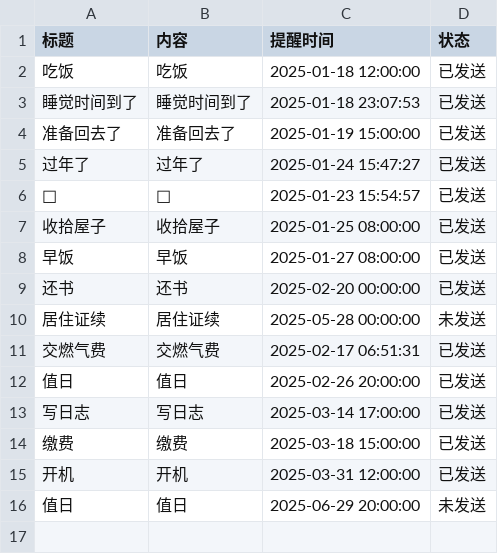
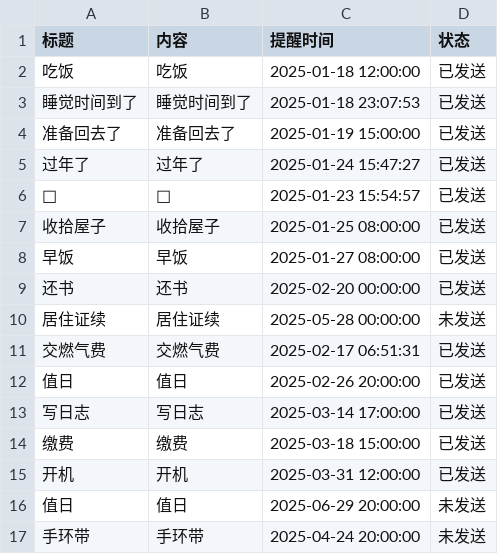
Before and after one commit to zhgj/zhgj.github.io, a CSV file: remind.csv, drawn as a sheet; the diff names each change by its address in the sheet, - before the commit and + after, or states it on an @@ line.

Commit message:
Add a new line to remind.csv

```diff
--- a/remind.csv
+++ b/remind.csv
+row 17: 手环带 | 手环带 | 2025-04-24 20:00:00 | 未发送
```
